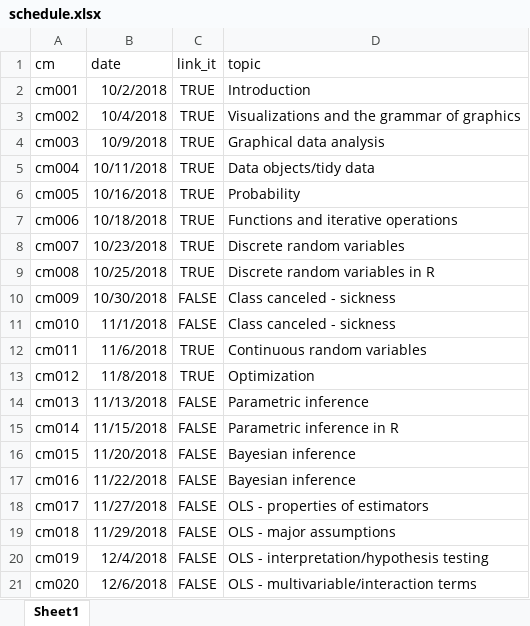
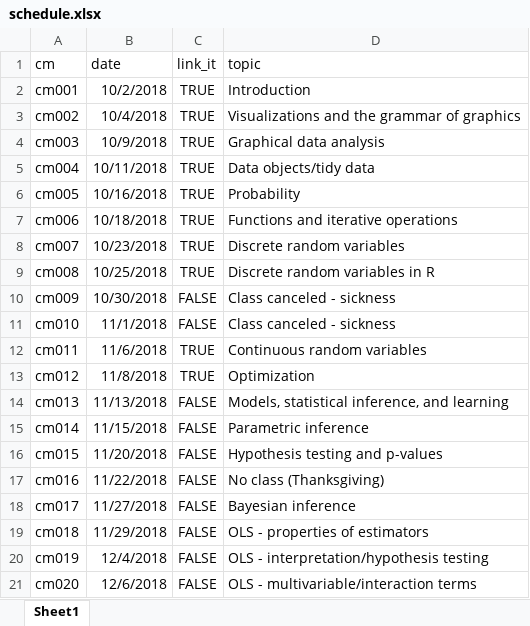
Before and after one commit to css18/css18.github.io, an Excel workbook: course-admin/schedule.xlsx, sheet Sheet1, drawn as a sheet; values as stored, in another font and other column widths than the file's, no borders; the diff names each change by its address in the sheet, - before the commit and + after, or states it on an @@ line.

```diff
--- a/course-admin/schedule.xlsx (sheet Sheet1)
+++ b/course-admin/schedule.xlsx (sheet Sheet1)
-D14 (topic): Parametric inference
+D14 (topic): Models, statistical inference, and learning
-D15 (topic): Parametric inference in R
+D15 (topic): Parametric inference
-D16 (topic): Bayesian inference
+D16 (topic): Hypothesis testing and p-values
-D17 (topic): Bayesian inference
+D17 (topic): No class (Thanksgiving)
-D18 (topic): OLS - properties of estimators
+D18 (topic): Bayesian inference
-D19 (topic): OLS - major assumptions
+D19 (topic): OLS - properties of estimators
```
Also changed, not shown: 1 other file.
